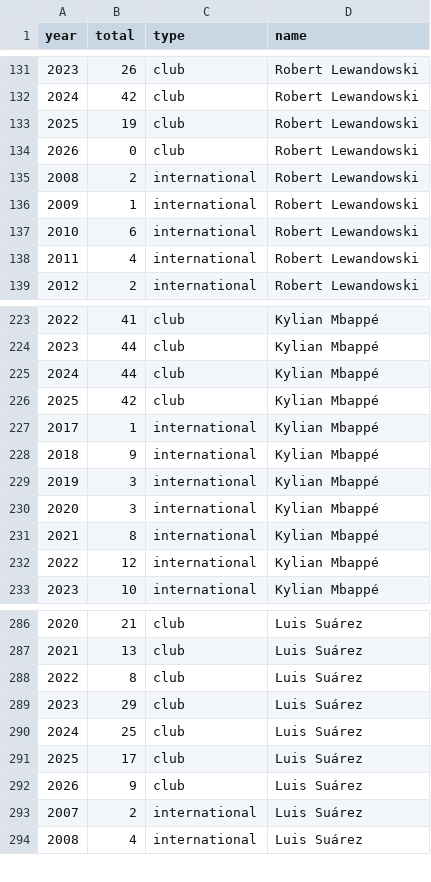
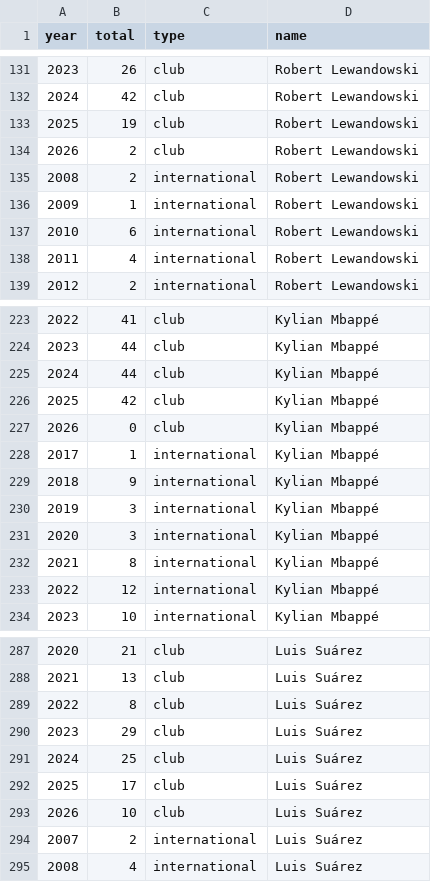
Before and after one commit to jtrecenti/goal500-python, a CSV file: data/player_stats.csv, drawn as a sheet; only a part is shown, gaps mark what is left out.

```diff
--- a/data/player_stats.csv
+++ b/data/player_stats.csv
@@ -133,3 +133,3 @@ year,total,type,name
 2025,19,club,Robert Lewandowski
-2026,0,club,Robert Lewandowski
+2026,2,club,Robert Lewandowski
 2008,2,international,Robert Lewandowski
@@ -226,2 +226,3 @@ year,total,type,name
 2025,42,club,Kylian Mbappé
+2026,0,club,Kylian Mbappé
 2017,1,international,Kylian Mbappé
@@ -291,3 +292,3 @@ year,total,type,name
 2025,17,club,Luis Suárez
-2026,9,club,Luis Suárez
+2026,10,club,Luis Suárez
 2007,2,international,Luis Suárez
```
Also changed, not shown: 3 other files.
